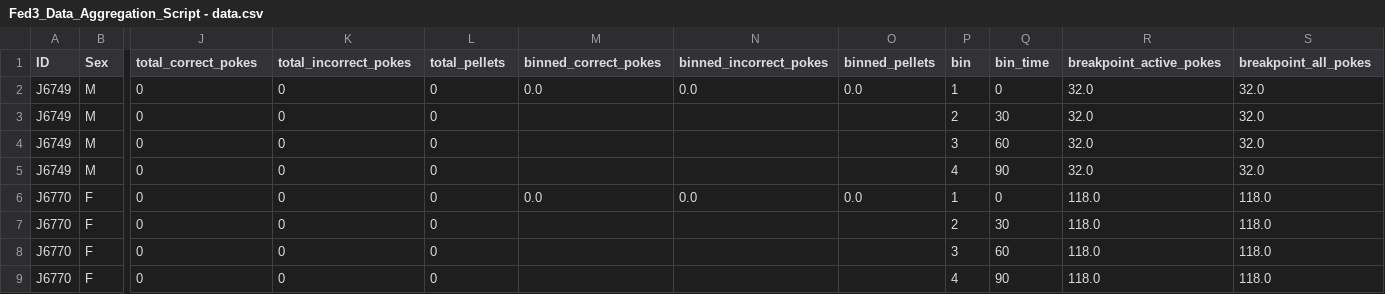
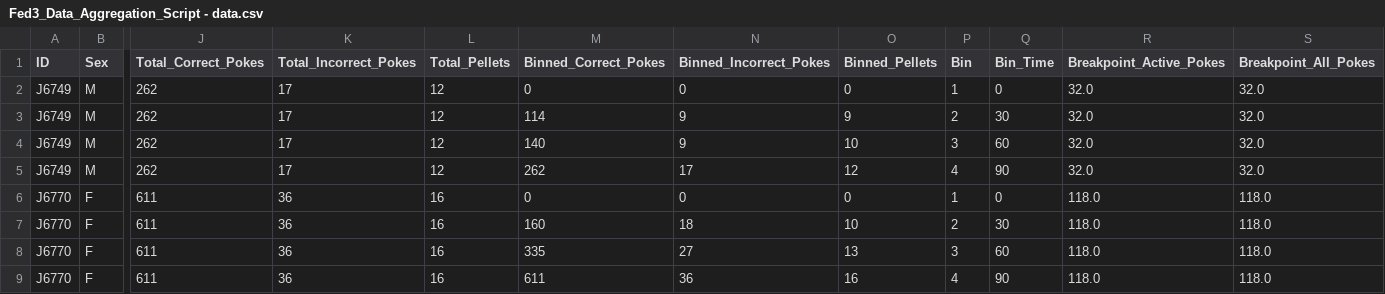
Before and after one commit to brbarnhart/Fed3_Data_Aggregation_Script, a CSV file: clean_data/Fed3_Data_Aggregation_Script - data.csv, drawn as a sheet; only a part is shown, gaps mark what is left out; the diff covers the shown part only; the diff names each change by its address in the sheet, - before the commit and + after, or states it on an @@ line.

```diff
--- a/clean_data/Fed3_Data_Aggregation_Script - data.csv
+++ b/clean_data/Fed3_Data_Aggregation_Script - data.csv
-J1: total_correct_pokes
+J1: Total_Correct_Pokes
-K1: total_incorrect_pokes
+K1: Total_Incorrect_Pokes
-L1: total_pellets
+L1: Total_Pellets
-M1: binned_correct_pokes
+M1: Binned_Correct_Pokes
-N1: binned_incorrect_pokes
+N1: Binned_Incorrect_Pokes
-O1: binned_pellets
+O1: Binned_Pellets
-P1: bin
+P1: Bin
-Q1: bin_time
+Q1: Bin_Time
-R1: breakpoint_active_pokes
+R1: Breakpoint_Active_Pokes
-S1: breakpoint_all_pokes
+S1: Breakpoint_All_Pokes
-J2:J5 (Total_Correct_Pokes): 0
+J2:J5 (Total_Correct_Pokes): 262
-K2:K5 (Total_Incorrect_Pokes): 0
+K2:K5 (Total_Incorrect_Pokes): 17
-L2:L5 (Total_Pellets): 0
+L2:L5 (Total_Pellets): 12
-M2 (Binned_Correct_Pokes): 0.0
+M2 (Binned_Correct_Pokes): 0
-N2 (Binned_Incorrect_Pokes): 0.0
+N2 (Binned_Incorrect_Pokes): 0
-O2 (Binned_Pellets): 0.0
+O2 (Binned_Pellets): 0
-M3 (Binned_Correct_Pokes): (empty)
+M3 (Binned_Correct_Pokes): 114
-N3:N4 (Binned_Incorrect_Pokes): (empty)
+N3:N4 (Binned_Incorrect_Pokes): 9
-O3 (Binned_Pellets): (empty)
+O3 (Binned_Pellets): 9
-M4 (Binned_Correct_Pokes): (empty)
+M4 (Binned_Correct_Pokes): 140
-O4 (Binned_Pellets): (empty)
+O4 (Binned_Pellets): 10
-M5 (Binned_Correct_Pokes): (empty)
+M5 (Binned_Correct_Pokes): 262
-N5 (Binned_Incorrect_Pokes): (empty)
+N5 (Binned_Incorrect_Pokes): 17
-O5 (Binned_Pellets): (empty)
+O5 (Binned_Pellets): 12
-J6:J9 (Total_Correct_Pokes): 0
+J6:J9 (Total_Correct_Pokes): 611
-K6:K9 (Total_Incorrect_Pokes): 0
+K6:K9 (Total_Incorrect_Pokes): 36
-L6:L9 (Total_Pellets): 0
+L6:L9 (Total_Pellets): 16
-M6 (Binned_Correct_Pokes): 0.0
+M6 (Binned_Correct_Pokes): 0
-N6 (Binned_Incorrect_Pokes): 0.0
+N6 (Binned_Incorrect_Pokes): 0
-O6 (Binned_Pellets): 0.0
+O6 (Binned_Pellets): 0
-M7 (Binned_Correct_Pokes): (empty)
+M7 (Binned_Correct_Pokes): 160
-N7 (Binned_Incorrect_Pokes): (empty)
+N7 (Binned_Incorrect_Pokes): 18
-O7 (Binned_Pellets): (empty)
+O7 (Binned_Pellets): 10
-M8 (Binned_Correct_Pokes): (empty)
+M8 (Binned_Correct_Pokes): 335
-N8 (Binned_Incorrect_Pokes): (empty)
+N8 (Binned_Incorrect_Pokes): 27
-O8 (Binned_Pellets): (empty)
+O8 (Binned_Pellets): 13
-M9 (Binned_Correct_Pokes): (empty)
+M9 (Binned_Correct_Pokes): 611
-N9 (Binned_Incorrect_Pokes): (empty)
+N9 (Binned_Incorrect_Pokes): 36
-O9 (Binned_Pellets): (empty)
+O9 (Binned_Pellets): 16
```
Also changed, not shown: 24 edited cells elsewhere in this file, 1 other file.
